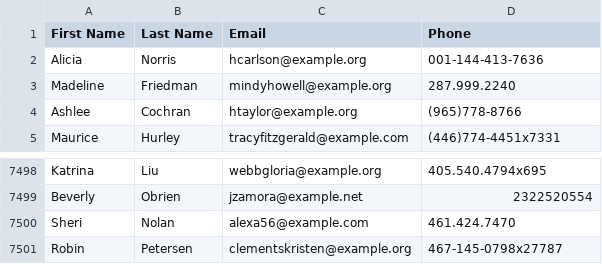
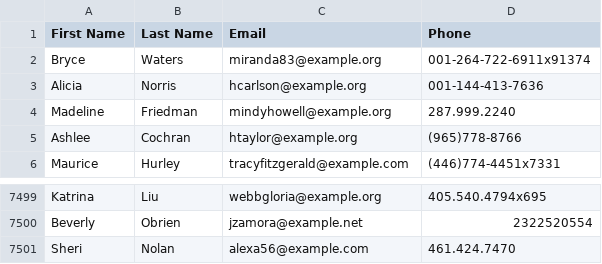
Before and after one commit to Daniforce/SP_Project, a CSV file: Phase2/Dataset_1_A.csv, drawn as a sheet; only a part is shown, gaps mark what is left out.

```diff
--- a/Phase2/Dataset_1_A.csv
+++ b/Phase2/Dataset_1_A.csv
@@ -1,2 +1,3 @@
 First Name;Last Name;Email;Phone
+Bryce;Waters;miranda83@example.org;001-264-722-6911x91374
 Alicia;Norris;hcarlson@example.org;001-144-413-7636
@@ -7500,2 +7501 @@ Beverly;Obrien;jzamora@example.net;2322520554
 Sheri;Nolan;alexa56@example.com;461.424.7470
-Robin;Petersen;clementskristen@example.org;467-145-0798x27787
```
Also changed, not shown: Phase2/Dataset_0_B.csv, Phase2/Dataset_2_B.csv, 8 other files.
